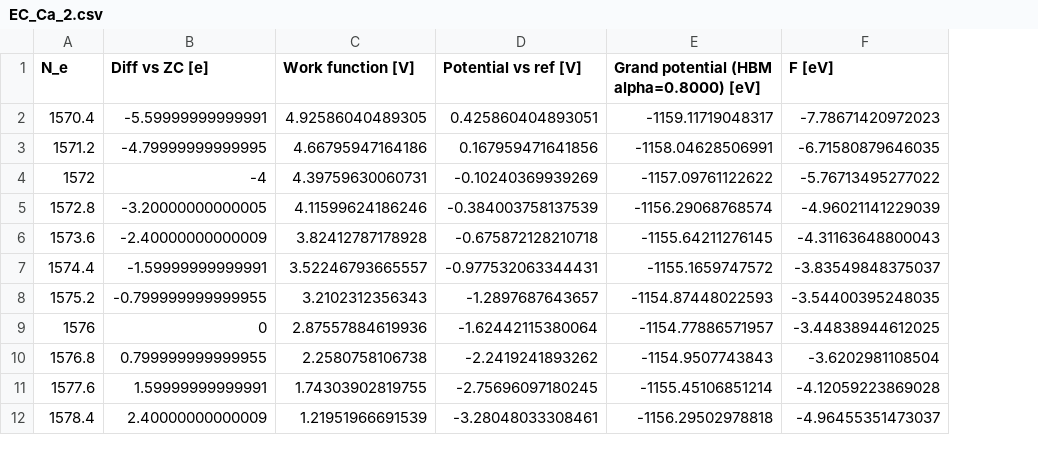
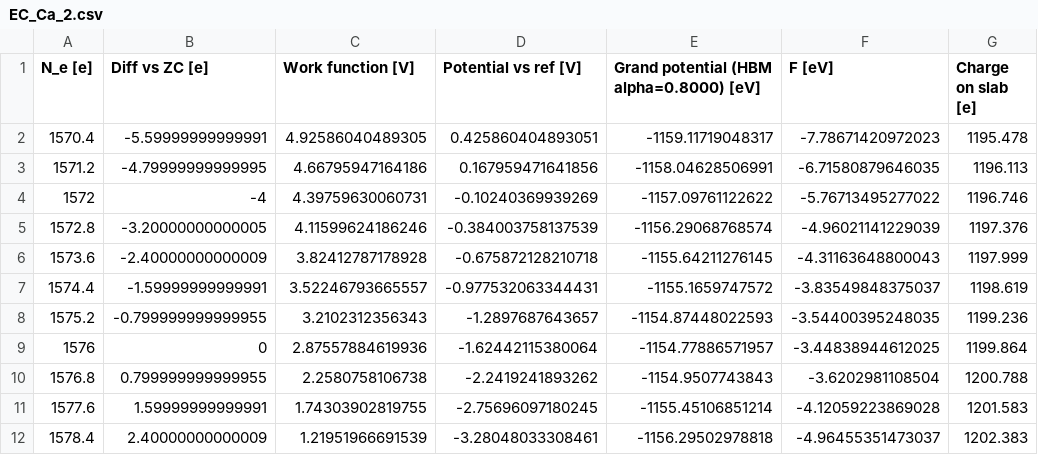
Before and after one commit to pierre-24/publi-ECOBAT-EI, a CSV file: data/EC_Ca_2.csv, drawn as a sheet; the diff names each change by its address in the sheet, - before the commit and + after, or states it on an @@ line.

Commit message:
analyze curve and charges

```diff
--- a/data/EC_Ca_2.csv
+++ b/data/EC_Ca_2.csv
+column G (Charge on slab [e]), rows 2-12: 1195.478 | 1196.113 | 1196.746 | 1197.376 | 1197.999 | 1198.619 | 1199.236 | 1199.864 | 1200.788 | 1201.583 | 1202.383
-A1: N_e
+A1: N_e [e]
```
Also changed, not shown: data/EC_Ca_3a1p.csv, data/EC_Ca_3a2p.csv, 8 other files.
